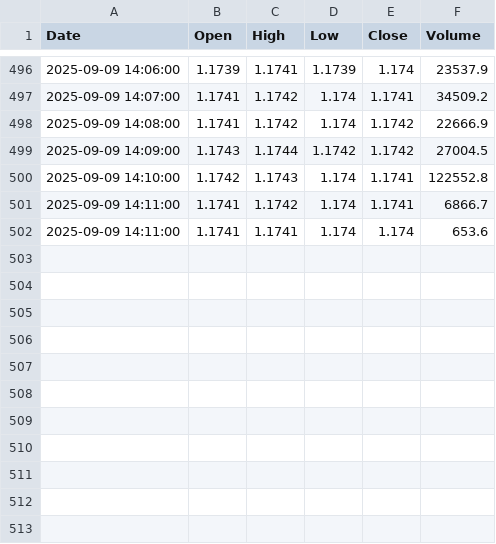
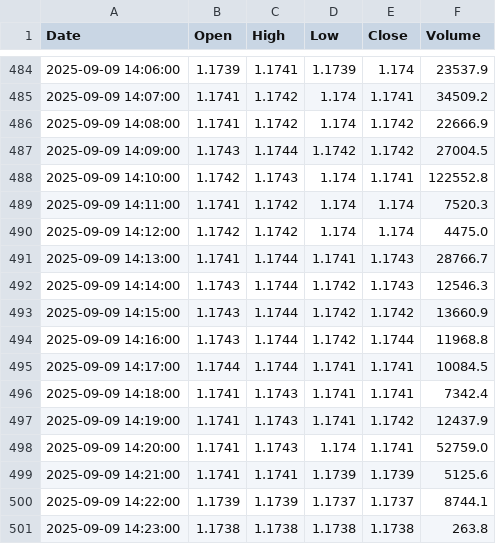
Before and after one commit to jadelmag/forex-trader-bot, a CSV file: trading_view/trade_view_csv/EURUSDT_data.csv, drawn as a sheet; only a part is shown, gaps mark what is left out; the diff covers the shown part only.

```diff
--- a/trading_view/trade_view_csv/EURUSDT_data.csv
+++ b/trading_view/trade_view_csv/EURUSDT_data.csv
@@ -500,3 +488,14 @@ Date,Open,High,Low,Close,Volume
 2025-09-09 14:10:00,1.1742,1.1743,1.174,1.1741,122552.8
-2025-09-09 14:11:00,1.1741,1.1742,1.174,1.1741,6866.7
-2025-09-09 14:11:00,1.1741,1.1741,1.174,1.174,653.6
+2025-09-09 14:11:00,1.1741,1.1742,1.174,1.174,7520.3
+2025-09-09 14:12:00,1.1742,1.1742,1.174,1.174,4475.0
+2025-09-09 14:13:00,1.1741,1.1744,1.1741,1.1743,28766.7
+2025-09-09 14:14:00,1.1743,1.1744,1.1742,1.1743,12546.3
+2025-09-09 14:15:00,1.1743,1.1744,1.1742,1.1742,13660.9
+2025-09-09 14:16:00,1.1743,1.1744,1.1742,1.1744,11968.8
+2025-09-09 14:17:00,1.1744,1.1744,1.1741,1.1741,10084.5
+2025-09-09 14:18:00,1.1741,1.1743,1.1741,1.1741,7342.4
+2025-09-09 14:19:00,1.1741,1.1743,1.1741,1.1742,12437.9
+2025-09-09 14:20:00,1.1741,1.1743,1.174,1.1741,52759.0
+2025-09-09 14:21:00,1.1741,1.1741,1.1739,1.1739,5125.6
+2025-09-09 14:22:00,1.1739,1.1739,1.1737,1.1737,8744.1
+2025-09-09 14:23:00,1.1738,1.1738,1.1738,1.1738,263.8
```
Also changed, not shown: 12 removed rows elsewhere in this file, 1 other file.
